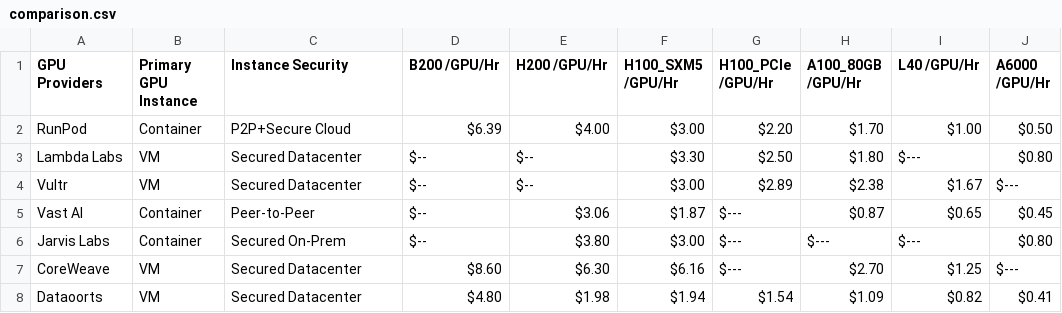
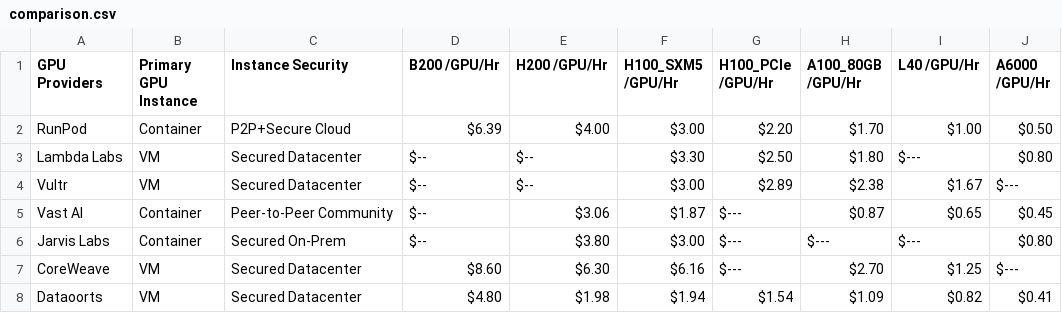
Before and after one commit to DATAOORTS/pricing, a CSV file: comparison.csv, drawn as a sheet.

Commit message:
Update comparison.csv

```diff
--- a/comparison.csv
+++ b/comparison.csv
@@ -4,3 +4,3 @@ Lambda Labs,VM,Secured Datacenter,$--,$--,$3.30,$2.50,$1.80,$---,$0.80
 Vultr,VM,Secured Datacenter,$--,$--,$3.00,$2.89,$2.38,$1.67,$---
-Vast AI,Container,Peer-to-Peer,$--,$3.06,$1.87,$---,$0.87,$0.65,$0.45
+Vast AI,Container,Peer-to-Peer Community,$--,$3.06,$1.87,$---,$0.87,$0.65,$0.45
 Jarvis Labs,Container,Secured On-Prem,$--,$3.80,$3.00,$---,$---,$---,$0.80
```
